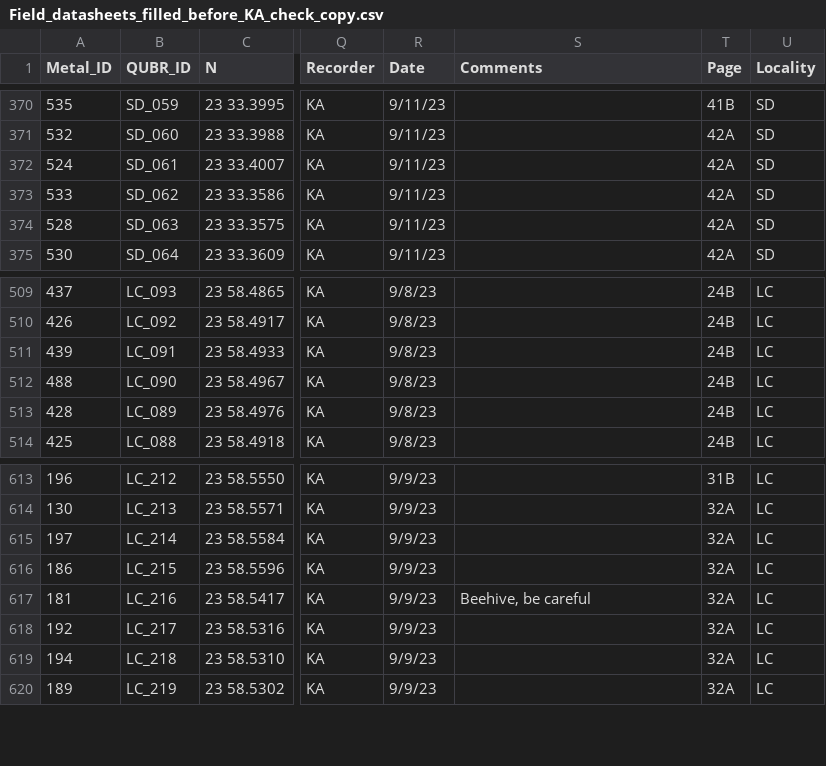
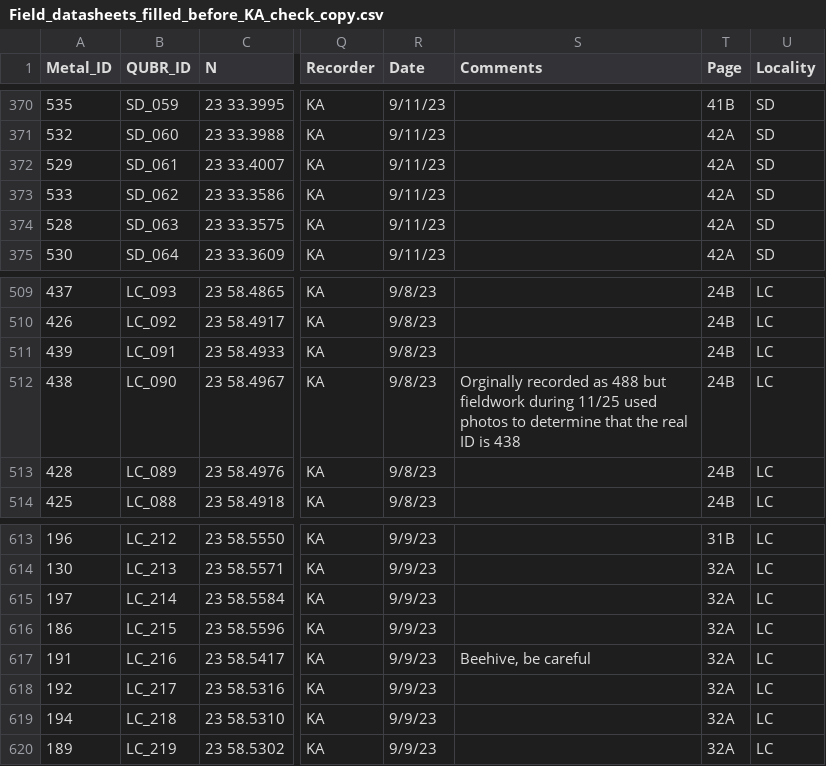
Before and after one commit to HobanLab/QUBR_GenGeoEcoDemoCorr, a CSV file: data/Field_datasheets_filled_before_KA_check_copy.csv, drawn as a sheet; only a part is shown, gaps mark what is left out; the diff names each change by its address in the sheet, - before the commit and + after, or states it on an @@ line.

Commit message:
adding in data from 2025
adding all raw data needed as well as a commented script that produces the new final csv for use as input for all analyses "all_data_merged.csv"

```diff
--- a/data/Field_datasheets_filled_before_KA_check_copy.csv
+++ b/data/Field_datasheets_filled_before_KA_check_copy.csv
-A372 (Metal_ID): 524
+A372 (Metal_ID): 529
-A512 (Metal_ID): 488
+A512 (Metal_ID): 438
-S512 (Comments): (empty)
+S512 (Comments): Orginally recorded as 488 but fieldwork during 11/25 used photos to determine that the real ID is 438
-A617 (Metal_ID): 181
+A617 (Metal_ID): 191
```
Also changed, not shown: 12 other files.
